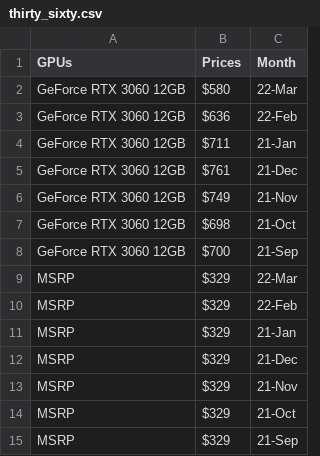
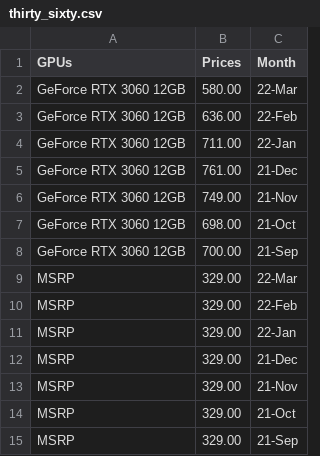
Before and after one commit to tlin41390/DataVizProject, a CSV file: CSV/linechartData/thirty_sixty.csv, drawn as a sheet.

```diff
--- a/CSV/linechartData/thirty_sixty.csv
+++ b/CSV/linechartData/thirty_sixty.csv
@@ -1,15 +1,15 @@
 GPUs,Prices,Month
-GeForce RTX 3060 12GB,$580 ,22-Mar
-GeForce RTX 3060 12GB,$636 ,22-Feb
-GeForce RTX 3060 12GB,$711 ,21-Jan
-GeForce RTX 3060 12GB,$761 ,21-Dec
-GeForce RTX 3060 12GB,$749 ,21-Nov
-GeForce RTX 3060 12GB,$698 ,21-Oct
-GeForce RTX 3060 12GB,$700 ,21-Sep
-MSRP,$329 ,22-Mar
-MSRP,$329 ,22-Feb
-MSRP,$329 ,21-Jan
-MSRP,$329 ,21-Dec
-MSRP,$329 ,21-Nov
-MSRP,$329 ,21-Oct
-MSRP,$329 ,21-Sep
+GeForce RTX 3060 12GB,580.00,22-Mar
+GeForce RTX 3060 12GB,636.00,22-Feb
+GeForce RTX 3060 12GB,711.00,22-Jan
+GeForce RTX 3060 12GB,761.00,21-Dec
+GeForce RTX 3060 12GB,749.00,21-Nov
+GeForce RTX 3060 12GB,698.00,21-Oct
+GeForce RTX 3060 12GB,700.00,21-Sep
+MSRP,329.00,22-Mar
+MSRP,329.00,22-Feb
+MSRP,329.00,22-Jan
+MSRP,329.00,21-Dec
+MSRP,329.00,21-Nov
+MSRP,329.00,21-Oct
+MSRP,329.00,21-Sep
```
Also changed, not shown: CSV/linechartData/thirty_ninety.csv, CSV/linechartData/thirty_seventy_ti.csv, 1 other file.
